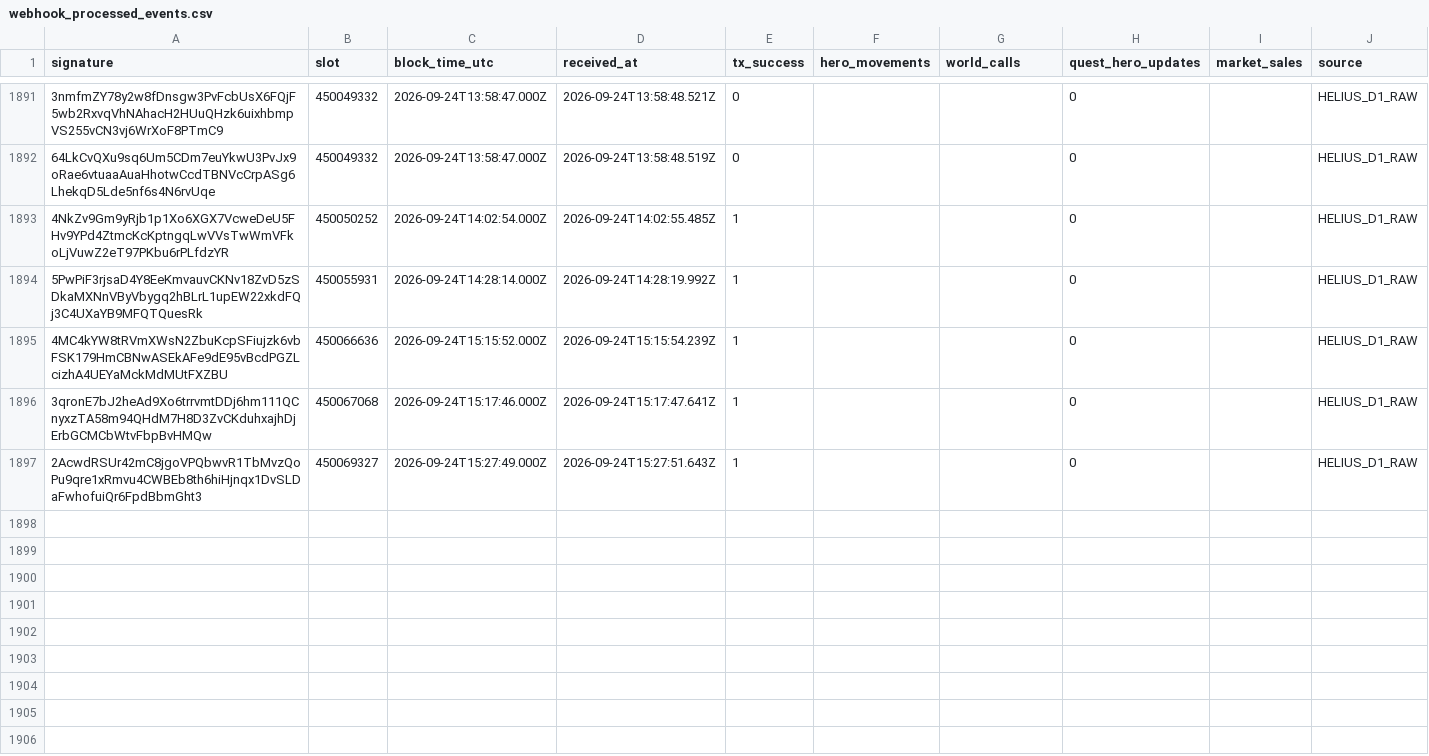
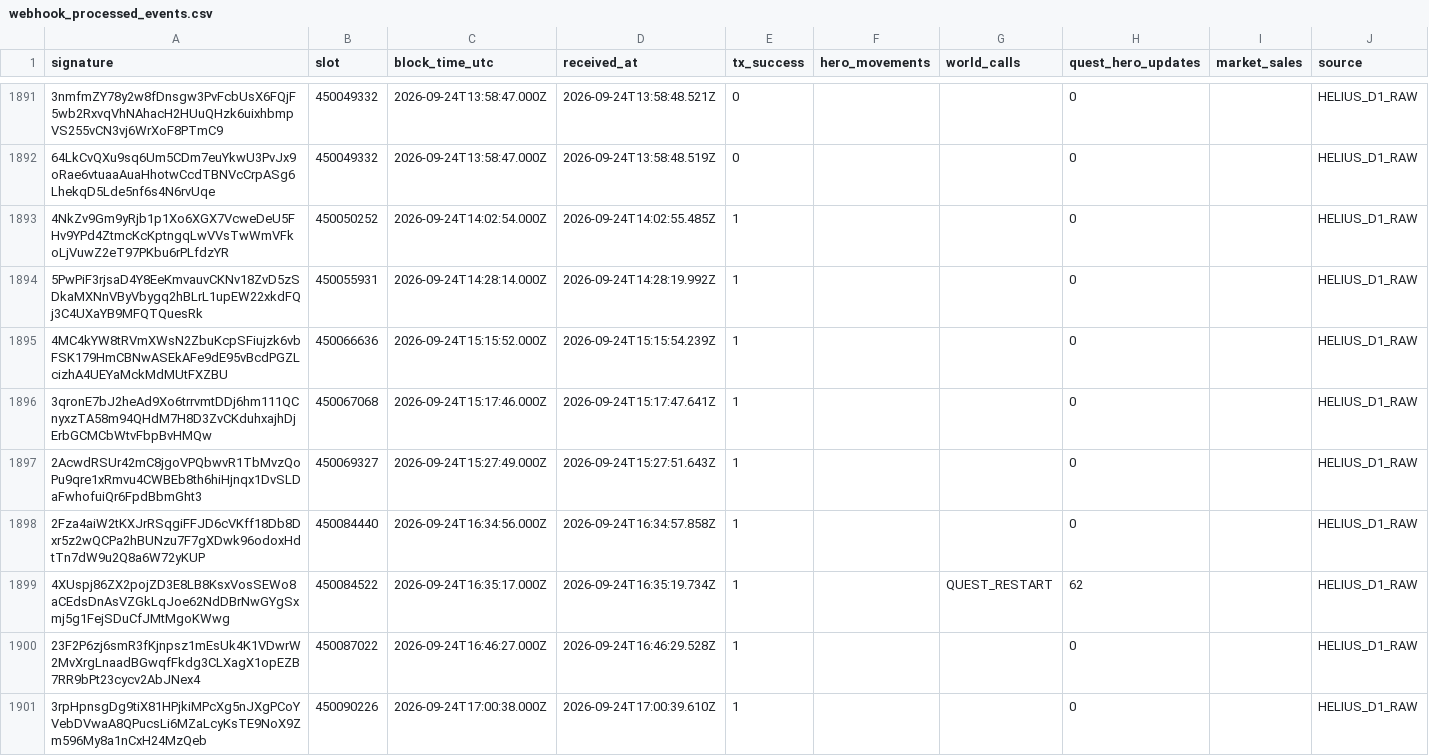
Before and after one commit to cjohnsongh/guild-saga-analytics, a CSV file: data/state/webhook_processed_events.csv, drawn as a sheet; only a part is shown, gaps mark what is left out; the diff names each change by its address in the sheet, - before the commit and + after, or states it on an @@ line.

```diff
--- a/data/state/webhook_processed_events.csv
+++ b/data/state/webhook_processed_events.csv
+row 1898: 2Fza4aiW2tKXJrRSqgiFFJD6cVKff18Db8Dxr5z2wQCPa2hBUNzu7F7gXDwk96odoxHdtTn7dW9u2Q8a6W72yKUP | 450084440 | 2026-09-24T16:34:56.000Z | 2026-09-24T16:34:57.858Z | 1 |  |  | 0 |  | HELIUS_D1_RAW
+row 1899: 4XUspj86ZX2pojZD3E8LB8KsxVosSEWo8aCEdsDnAsVZGkLqJoe62NdDBrNwGYgSxmj5g1FejSDuCfJMtMgoKWwg | 450084522 | 2026-09-24T16:35:17.000Z | 2026-09-24T16:35:19.734Z | 1 |  | QUEST_RESTART | 62 |  | HELIUS_D1_RAW
+row 1900: 23F2P6zj6smR3fKjnpsz1mEsUk4K1VDwrW2MvXrgLnaadBGwqfFkdg3CLXagX1opEZB7RR9bPt23cycv2AbJNex4 | 450087022 | 2026-09-24T16:46:27.000Z | 2026-09-24T16:46:29.528Z | 1 |  |  | 0 |  | HELIUS_D1_RAW
+row 1901: 3rpHpnsgDg9tiX81HPjkiMPcXg5nJXgPCoYVebDVwaA8QPucsLi6MZaLcyKsTE9NoX9Zm596My8a1nCxH24MzQeb | 450090226 | 2026-09-24T17:00:38.000Z | 2026-09-24T17:00:39.610Z | 1 |  |  | 0 |  | HELIUS_D1_RAW
```
Also changed, not shown: data/state/hero_deltas.csv, 5 other files.
